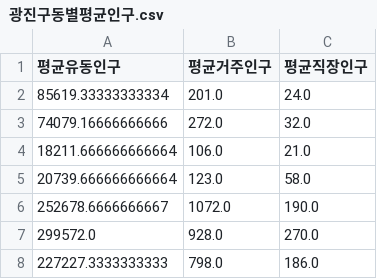
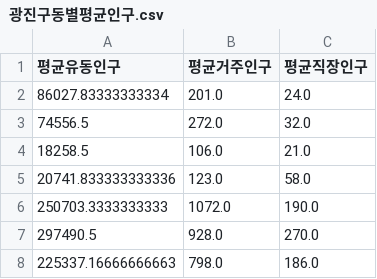
Before and after one commit to Decoyer-71/GwangProject, a CSV file: Analysis (Notebook)/김도연/광진구동별평균인구.csv, drawn as a sheet.

```diff
--- a/Analysis (Notebook)/김도연/광진구동별평균인구.csv
+++ b/Analysis (Notebook)/김도연/광진구동별평균인구.csv
@@ -1,8 +1,8 @@
 평균유동인구,평균거주인구,평균직장인구
-85619.33333333334,201.0,24.0
-74079.16666666666,272.0,32.0
-18211.666666666664,106.0,21.0
-20739.666666666664,123.0,58.0
-252678.6666666667,1072.0,190.0
-299572.0,928.0,270.0
-227227.3333333333,798.0,186.0
+86027.83333333334,201.0,24.0
+74556.5,272.0,32.0
+18258.5,106.0,21.0
+20741.833333333336,123.0,58.0
+250703.3333333333,1072.0,190.0
+297490.5,928.0,270.0
+225337.16666666663,798.0,186.0
```
Also changed, not shown: 5 other files.
